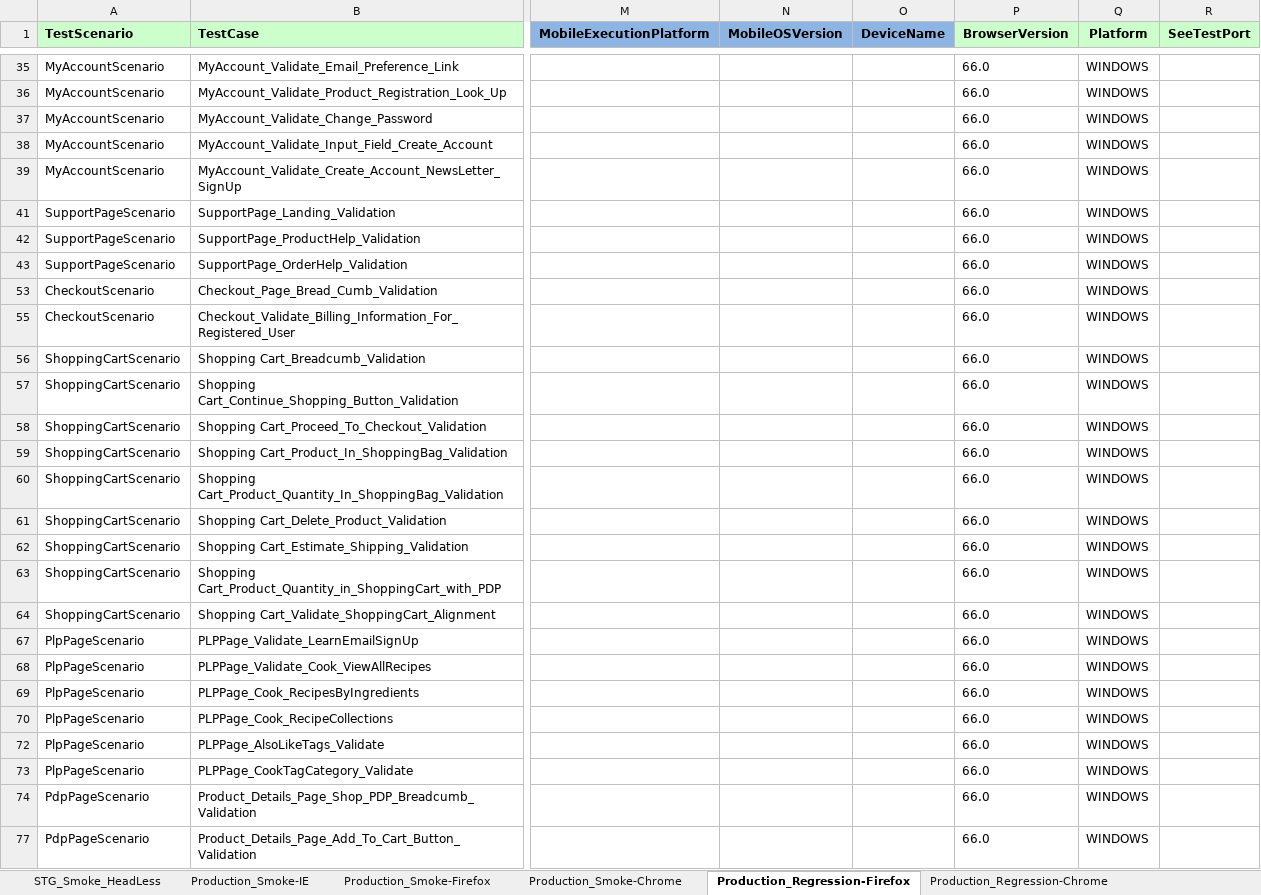
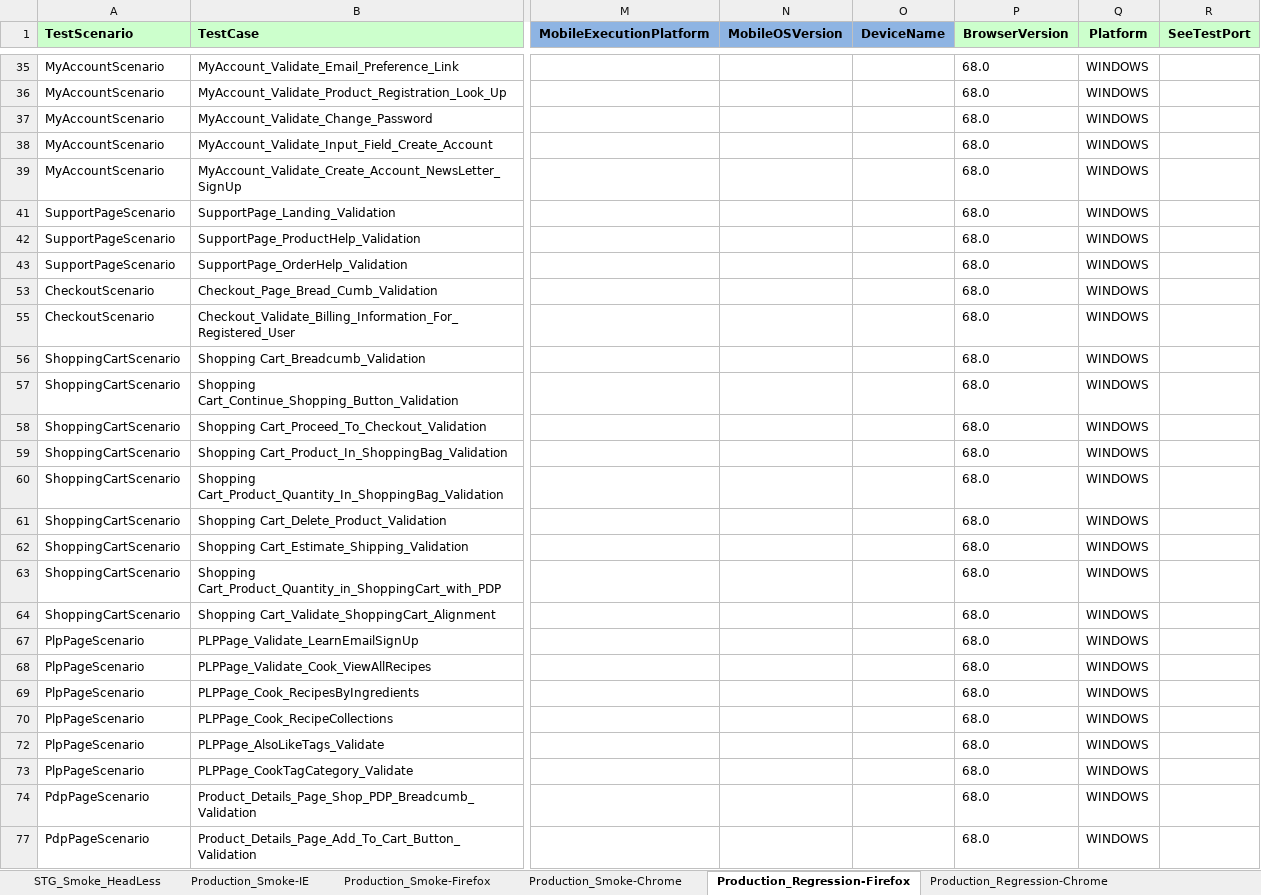
Before and after one commit to Rmidathala/QA-CB, an Excel workbook: CharBroil_Git/Run Manager.xlsm, sheet Production_Regression-Firefox, drawn as a sheet; only a part is shown, gaps mark what is left out; values as stored, in another font and other column widths than the file's, no borders; the diff covers the shown part only; the diff names each change by its address in the sheet, - before the commit and + after, or states it on an @@ line.

Commit message:
Updated the elements for firefox

```diff
--- a/CharBroil_Git/Run Manager.xlsm (sheet Production_Regression-Firefox)
+++ b/CharBroil_Git/Run Manager.xlsm (sheet Production_Regression-Firefox)
-P35:P39 (BrowserVersion): 66.0
+P35:P39 (BrowserVersion): 68.0
-P41:P43 (BrowserVersion): 66.0
+P41:P43 (BrowserVersion): 68.0
-P53 (BrowserVersion): 66.0
+P53 (BrowserVersion): 68.0
-P55:P64 (BrowserVersion): 66.0
+P55:P64 (BrowserVersion): 68.0
-P67:P70 (BrowserVersion): 66.0
+P67:P70 (BrowserVersion): 68.0
-P72:P74 (BrowserVersion): 66.0
+P72:P74 (BrowserVersion): 68.0
-P77 (BrowserVersion): 66.0
+P77 (BrowserVersion): 68.0
```
Also changed, not shown: 57 edited cells elsewhere in this sheet, 6 other files.
